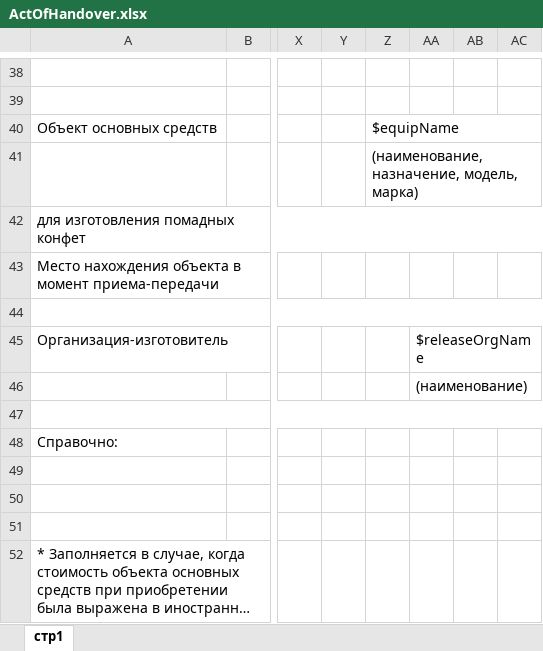
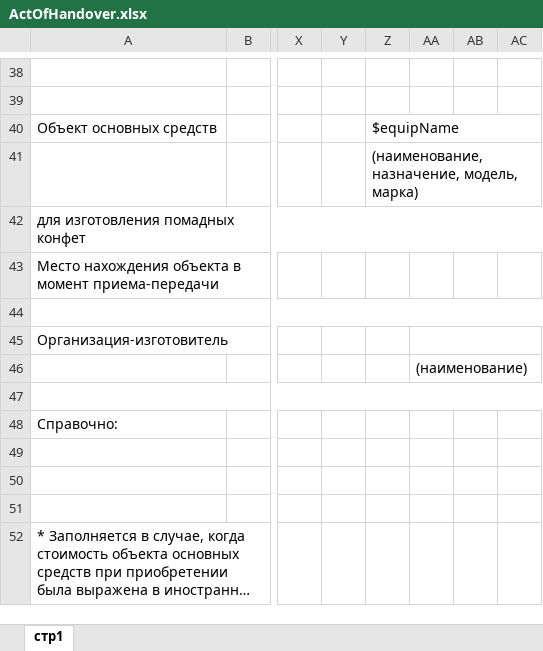
Before and after one commit to drdgus/Property_inventory, an Excel workbook: Property inventory/Resources/ActOfHandover.xlsx, sheet стр1, drawn as a sheet; only a part is shown, gaps mark what is left out; long unchanged cells end in …; values as stored, in another font and other column widths than the file's, no cell formats; the diff covers the shown part only; the diff names each change by its address in the sheet, - before the commit and + after, or states it on an @@ line.

```diff
--- a/Property inventory/Resources/ActOfHandover.xlsx (sheet стр1)
+++ b/Property inventory/Resources/ActOfHandover.xlsx (sheet стр1)
-AA45: $releaseOrgName
+AA45: (empty)
```
Also changed, not shown: 2 added rows, 2 removed rows and 26 edited cells elsewhere in this sheet, cell formats, 58 other files.
